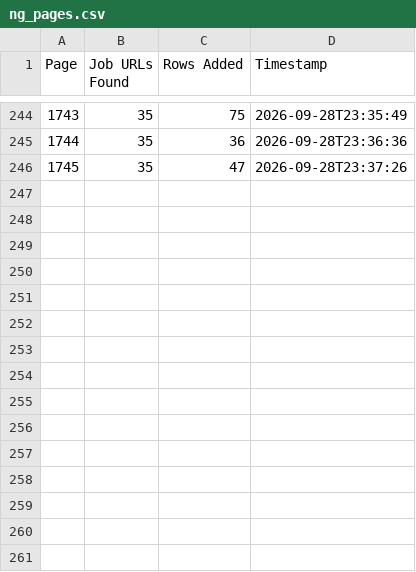
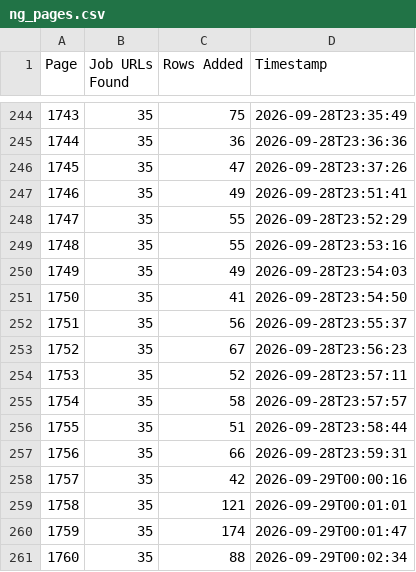
Before and after one commit to liliankason/ng-1501-2000, a CSV file: ng_pages.csv, drawn as a sheet; only a part is shown, gaps mark what is left out.

```diff
--- a/ng_pages.csv
+++ b/ng_pages.csv
@@ -246 +246,16 @@
 1745,35,47,2026-09-28T23:37:26
+1746,35,49,2026-09-28T23:51:41
+1747,35,55,2026-09-28T23:52:29
+1748,35,55,2026-09-28T23:53:16
+1749,35,49,2026-09-28T23:54:03
+1750,35,41,2026-09-28T23:54:50
+1751,35,56,2026-09-28T23:55:37
+1752,35,67,2026-09-28T23:56:23
+1753,35,52,2026-09-28T23:57:11
+1754,35,58,2026-09-28T23:57:57
+1755,35,51,2026-09-28T23:58:44
+1756,35,66,2026-09-28T23:59:31
+1757,35,42,2026-09-29T00:00:16
+1758,35,121,2026-09-29T00:01:01
+1759,35,174,2026-09-29T00:01:47
+1760,35,88,2026-09-29T00:02:34
```
Also changed, not shown: 1 other file.
